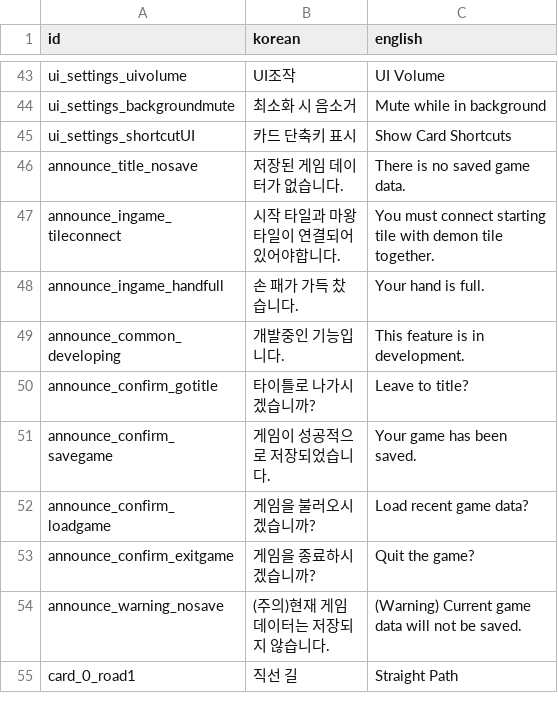
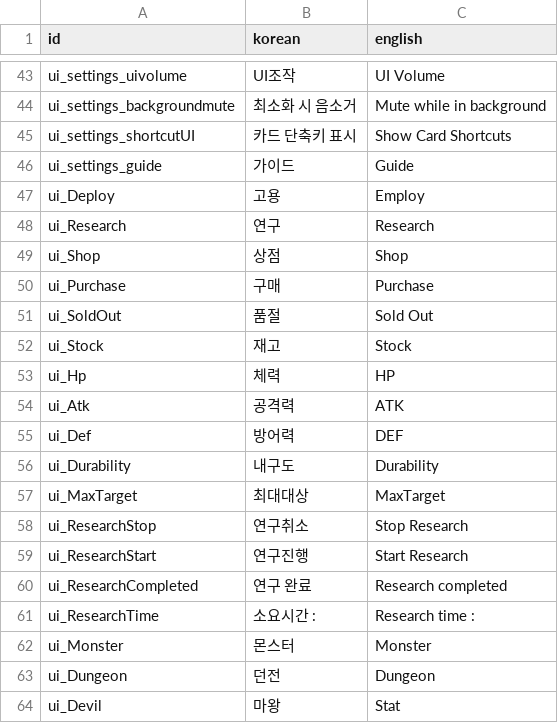
Before and after one commit to kio972/Project_DefenceMaking, a CSV file: Assets/Resources/Data/languageData.csv, drawn as a sheet; only a part is shown, gaps mark what is left out; the shorter side is filled out with more unchanged rows; the diff covers the shown part only; the diff names each change by its address in the sheet, - before the commit and + after, or states it on an @@ line.

```diff
--- a/Assets/Resources/Data/languageData.csv
+++ b/Assets/Resources/Data/languageData.csv
+row 46: ui_settings_guide | 가이드 | Guide
+row 47: ui_Deploy | 고용 | Employ
+row 48: ui_Research | 연구 | Research
+row 49: ui_Shop | 상점 | Shop
+row 50: ui_Purchase | 구매 | Purchase
+row 51: ui_SoldOut | 품절 | Sold Out
+row 52: ui_Stock | 재고 | Stock
+row 53: ui_Hp | 체력 | HP
+row 54: ui_Atk | 공격력 | ATK
+row 55: ui_Def | 방어력 | DEF
+row 56: ui_Durability | 내구도 | Durability
+row 57: ui_MaxTarget | 최대대상 | MaxTarget
+row 58: ui_ResearchStop | 연구취소 | Stop Research
+row 59: ui_ResearchStart | 연구진행 | Start Research
+row 60: ui_ResearchCompleted | 연구 완료 | Research completed
+row 61: ui_ResearchTime | 소요시간 : | Research time :
+row 62: ui_Monster | 몬스터 | Monster
+row 63: ui_Dungeon | 던전 | Dungeon
+row 64: ui_Devil | 마왕 | Stat
```
Also changed, not shown: 11 added rows and 1 edited cell elsewhere in this file, 15 other files.
